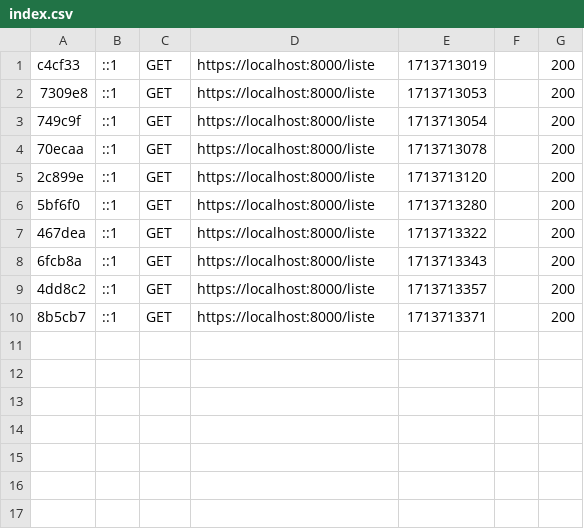
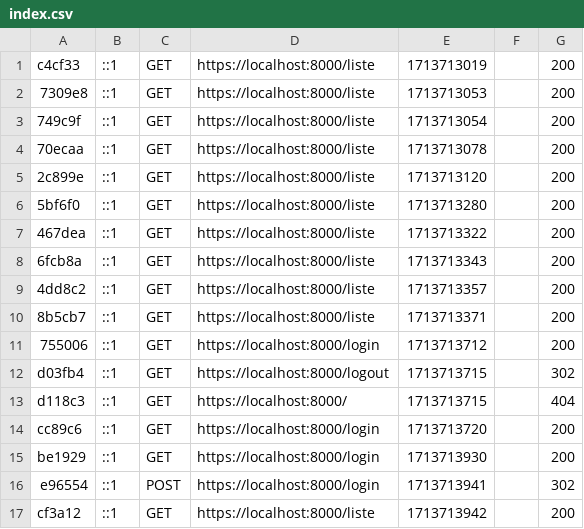
Before and after one commit to Marion-Rose/monAppliSymf, a CSV file: var/cache/dev/profiler/index.csv, drawn as a sheet; the diff names each change by its address in the sheet, - before the commit and + after, or states it on an @@ line.

```diff
--- a/var/cache/dev/profiler/index.csv
+++ b/var/cache/dev/profiler/index.csv
+row 11: 755006 | ::1 | GET | https://localhost:8000/login | 1713713712 |  | 200
+row 12: d03fb4 | ::1 | GET | https://localhost:8000/logout | 1713713715 |  | 302
+row 13: d118c3 | ::1 | GET | https://localhost:8000/ | 1713713715 |  | 404
+row 14: cc89c6 | ::1 | GET | https://localhost:8000/login | 1713713720 |  | 200
+row 15: be1929 | ::1 | GET | https://localhost:8000/login | 1713713930 |  | 200
+row 16: e96554 | ::1 | POST | https://localhost:8000/login | 1713713941 |  | 302
+row 17: cf3a12 | ::1 | GET | https://localhost:8000/liste | 1713713942 |  | 200
```
Also changed, not shown: 2 other files.
